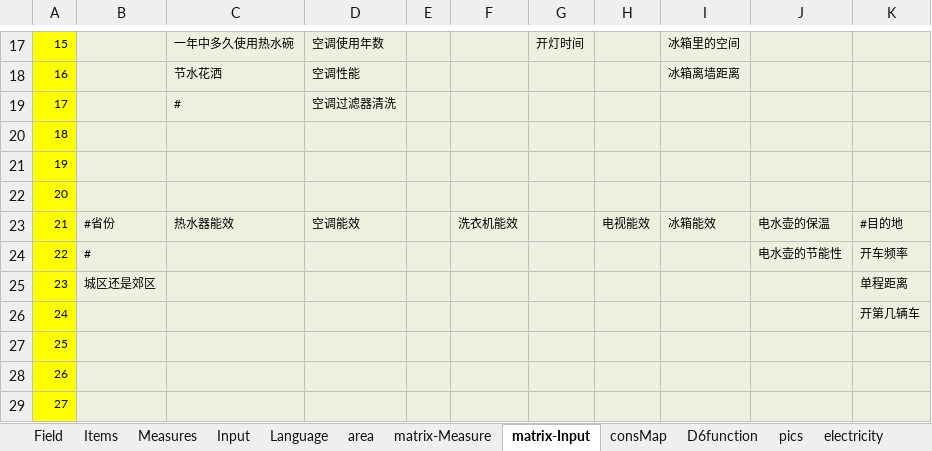
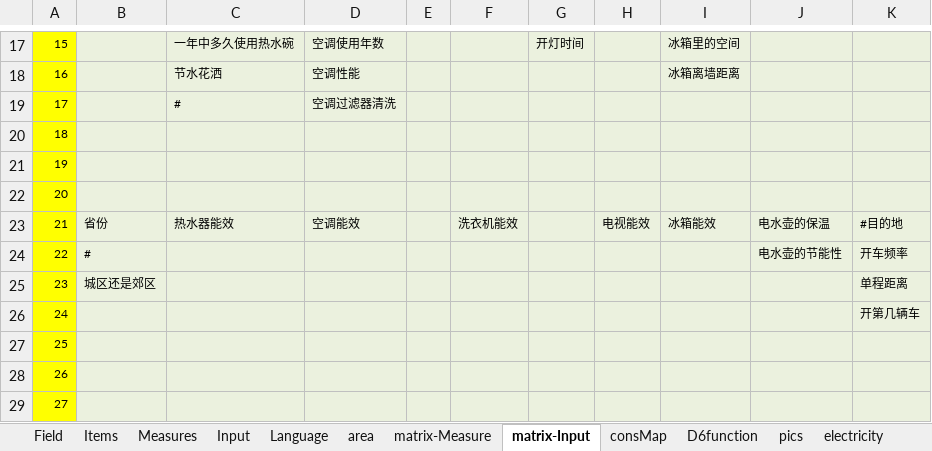
Before and after one commit to hinodeyasuzuki/eco_diagnosis, an Excel workbook: EXCEL_setting/D6v3_home_china.xlsx, sheet matrix-Input, drawn as a sheet; only a part is shown, gaps mark what is left out; values as stored, in another font and other column widths than the file's, no borders; the diff names each change by its address in the sheet, - before the commit and + after, or states it on an @@ line.

```diff
--- a/EXCEL_setting/D6v3_home_china.xlsx (sheet matrix-Input)
+++ b/EXCEL_setting/D6v3_home_china.xlsx (sheet matrix-Input)
-B23: #省份
+B23: 省份
```
Also changed, not shown: sheet Input, charts or pictures, 20 other files.
